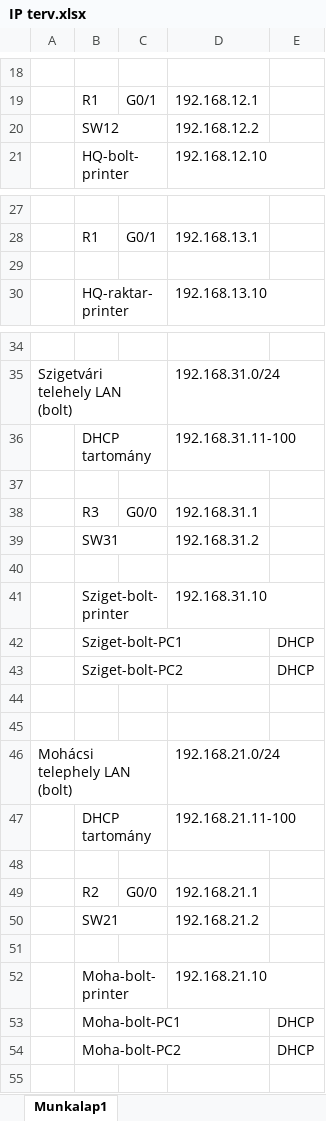
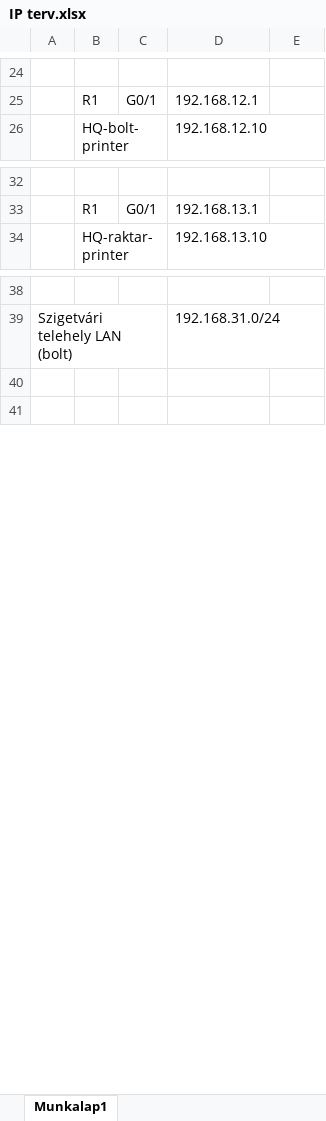
Before and after one commit to hmli83/414, an Excel workbook: IP terv.xlsx, sheet Munkalap1, drawn as a sheet; only a part is shown, gaps mark what is left out; values as stored, in another font and other column widths than the file's, no borders; removed rows and columns are numbered as before the commit, all else as after; the diff covers the shown part only; the diff names each change by its address in the sheet, - before the commit and + after, or states it on an @@ line.

Commit message:
hq atazervezes, szerver telepites
Atszerveztem a HQ topologiat, R1 G0/0 felszabaditva ASA es WAN csatlakoztatasra
CoreSW beszerelve
G0/1 a LAN oldal
VLAN10 mgmt-szerver
VLAN11 iroda
VLAN12 bolt
VLAN13 raktar

a trunk portokon VLAN10-13 engedve.
SW11-SW12 osszekotve L2 tartalek celbol
Core sw az STP root primary, masi ketto root secondary

A szerver ip cime 192.168.10.20 DNS funkciot lat el, felvettem par static DNS rekordot (nyomtatok)

.rtf konfig fajlok torolve, helyette a PT startup config/export funkciojaval mentett fajl kerul fel.

```diff
--- a/IP terv.xlsx (sheet Munkalap1)
+++ b/IP terv.xlsx (sheet Munkalap1)
-row 20:  | SW12 |  | 192.168.12.2
-row 29: (empty)
-row 36:  | DHCP tartomány |  | 192.168.31.11-100
-row 38:  | R3 | G0/0 | 192.168.31.1
-row 39:  | SW31 |  | 192.168.31.2
-row 40: (empty)
-row 41:  | Sziget-bolt-printer |  | 192.168.31.10
-row 42:  | Sziget-bolt-PC1 |  |  | DHCP
-row 43:  | Sziget-bolt-PC2 |  |  | DHCP
-row 44: (empty)
-row 45: (empty)
-row 46: Mohácsi telephely LAN (bolt) |  |  | 192.168.21.0/24
-row 47:  | DHCP tartomány |  | 192.168.21.11-100
-row 48: (empty)
-row 49:  | R2 | G0/0 | 192.168.21.1
-row 50:  | SW21 |  | 192.168.21.2
-row 51: (empty)
-row 52:  | Moha-bolt-printer |  | 192.168.21.10
-row 53:  | Moha-bolt-PC1 |  |  | DHCP
-row 54:  | Moha-bolt-PC2 |  |  | DHCP
```
Also changed, not shown: 8 added rows, 2 removed rows and 2 edited cells elsewhere in this sheet, 6 other files.
